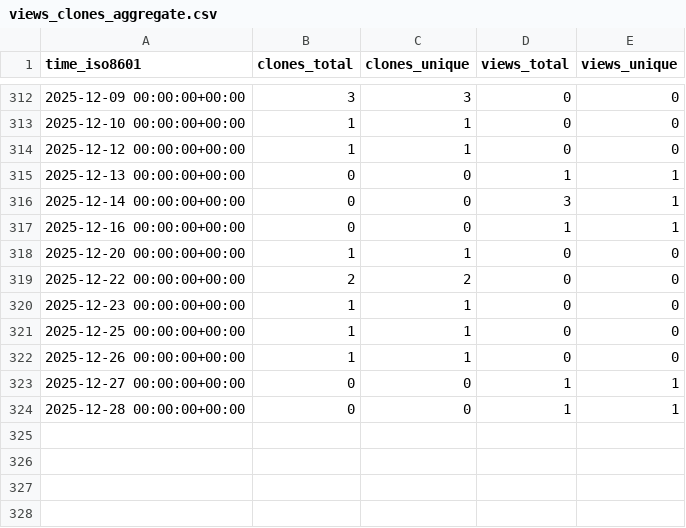
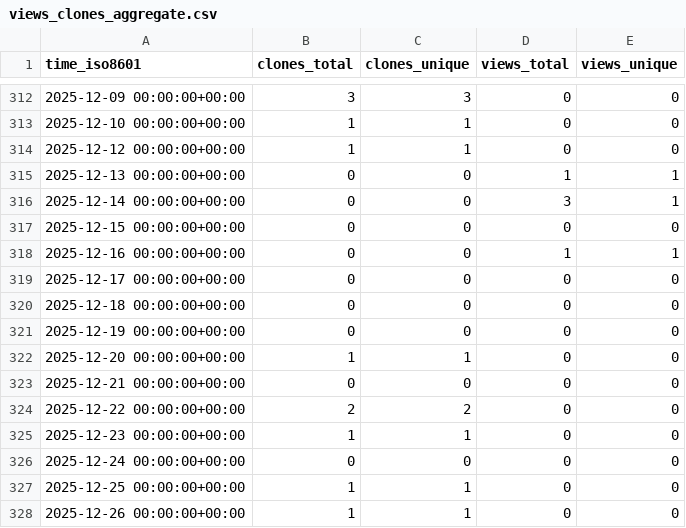
Before and after one commit to NBICLAB/optgan-data-repo, a CSV file: NBICLAB/OPT-GAN/ghrs-data/views_clones_aggregate.csv, drawn as a sheet; only a part is shown, gaps mark what is left out; the shorter side is filled out with more unchanged rows.

```diff
--- a/NBICLAB/OPT-GAN/ghrs-data/views_clones_aggregate.csv
+++ b/NBICLAB/OPT-GAN/ghrs-data/views_clones_aggregate.csv
@@ -316,6 +316,12 @@ time_iso8601,clones_total,clones_unique,views_total,views_unique
 2025-12-14 00:00:00+00:00,0,0,3,1
+2025-12-15 00:00:00+00:00,0,0,0,0
 2025-12-16 00:00:00+00:00,0,0,1,1
+2025-12-17 00:00:00+00:00,0,0,0,0
+2025-12-18 00:00:00+00:00,0,0,0,0
+2025-12-19 00:00:00+00:00,0,0,0,0
 2025-12-20 00:00:00+00:00,1,1,0,0
+2025-12-21 00:00:00+00:00,0,0,0,0
 2025-12-22 00:00:00+00:00,2,2,0,0
 2025-12-23 00:00:00+00:00,1,1,0,0
+2025-12-24 00:00:00+00:00,0,0,0,0
 2025-12-25 00:00:00+00:00,1,1,0,0
```
Also changed, not shown: 1 other file.
